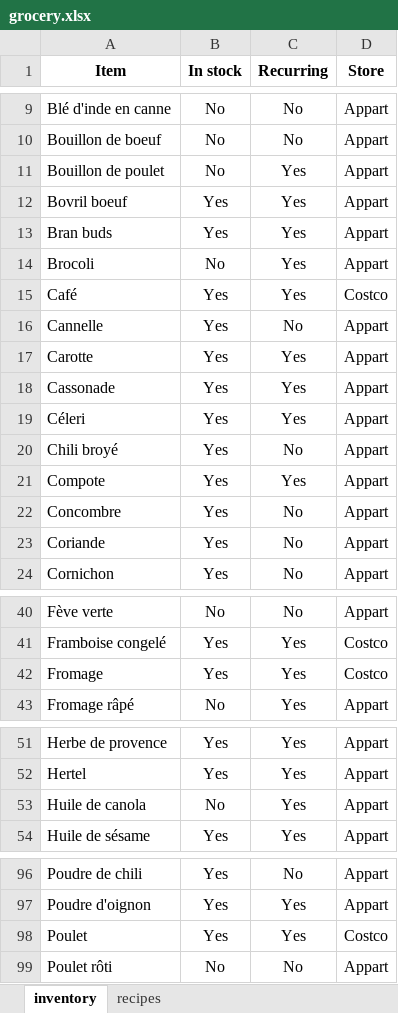
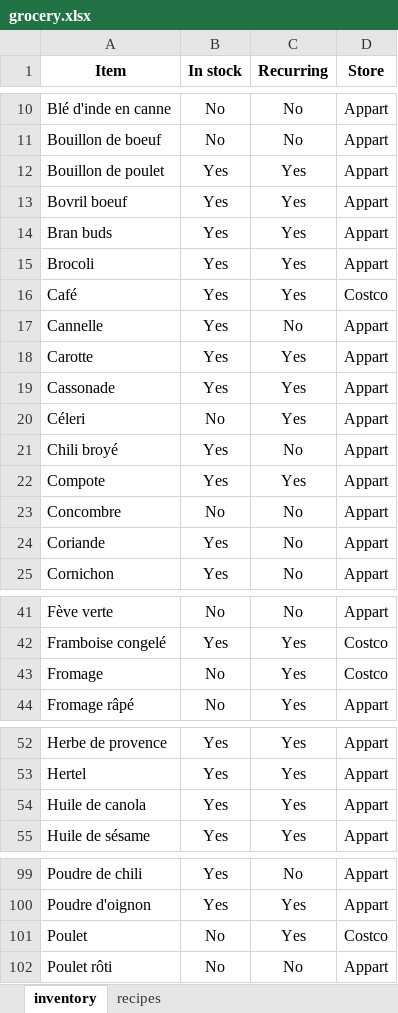
Before and after one commit to XavierPainchaud/automated_grocery_list, an Excel workbook: grocery/grocery.xlsx, sheet inventory, drawn as a sheet; only a part is shown, gaps mark what is left out; values as stored, in another font and other column widths than the file's, no borders; addresses are those after the commit; the diff covers the shown part only; the diff names each change by its address in the sheet, - before the commit and + after, or states it on an @@ line.

```diff
--- a/grocery/grocery.xlsx (sheet inventory)
+++ b/grocery/grocery.xlsx (sheet inventory)
-B12 (In stock): No
+B12 (In stock): Yes
-B15 (In stock): No
+B15 (In stock): Yes
-B20 (In stock): Yes
+B20 (In stock): No
-B23 (In stock): Yes
+B23 (In stock): No
-B43 (In stock): Yes
+B43 (In stock): No
-B54 (In stock): No
+B54 (In stock): Yes
-B101 (In stock): Yes
+B101 (In stock): No
```
Also changed, not shown: 3 added rows and 8 edited cells elsewhere in this sheet, sheet recipes.
